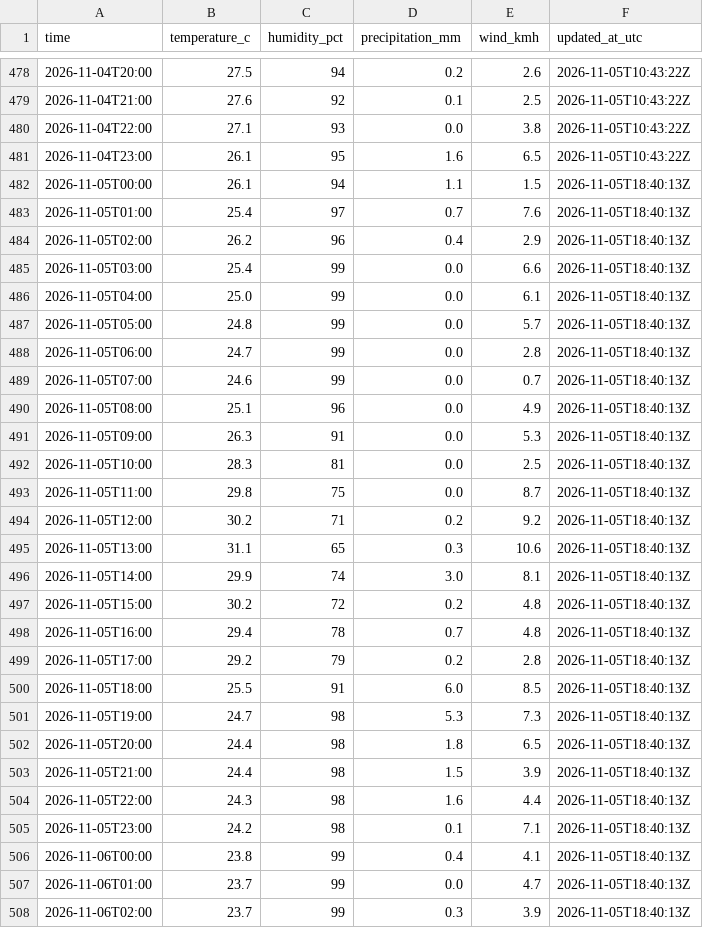
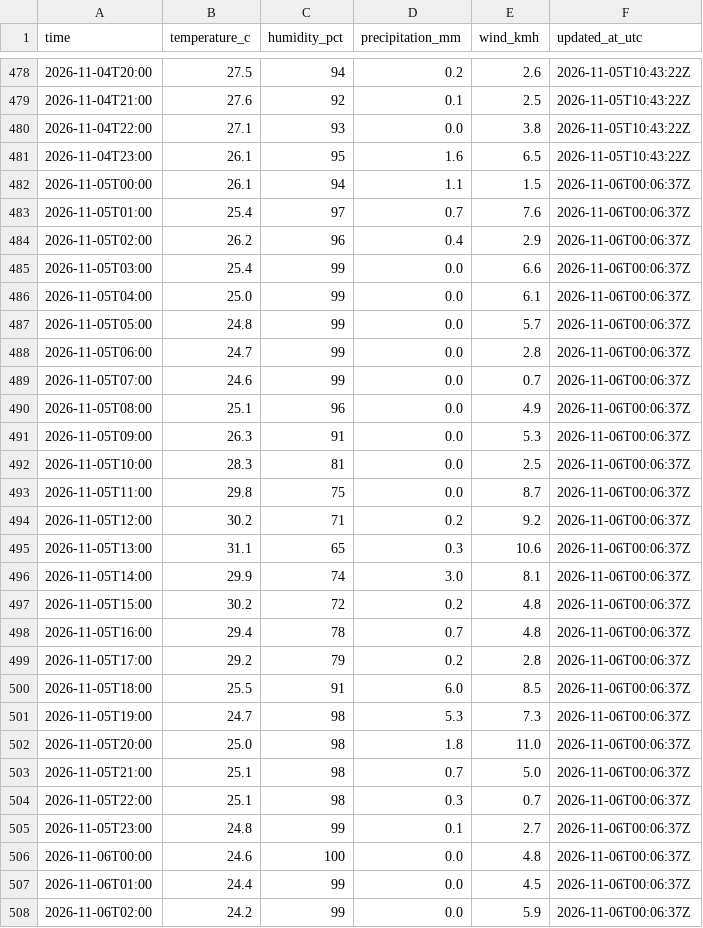
Before and after one commit to farah-aleya/seri-iskandar-weather, a CSV file: data/observations.csv, drawn as a sheet; only a part is shown, gaps mark what is left out; the diff covers the shown part only.

```diff
--- a/data/observations.csv
+++ b/data/observations.csv
@@ -481,28 +481,28 @@ time,temperature_c,humidity_pct,precipitation_mm,wind_kmh,updated_at_utc
 2026-11-04T23:00,26.1,95,1.6,6.5,2026-11-05T10:43:22Z
-2026-11-05T00:00,26.1,94,1.1,1.5,2026-11-05T18:40:13Z
-2026-11-05T01:00,25.4,97,0.7,7.6,2026-11-05T18:40:13Z
-2026-11-05T02:00,26.2,96,0.4,2.9,2026-11-05T18:40:13Z
-2026-11-05T03:00,25.4,99,0.0,6.6,2026-11-05T18:40:13Z
-2026-11-05T04:00,25.0,99,0.0,6.1,2026-11-05T18:40:13Z
-2026-11-05T05:00,24.8,99,0.0,5.7,2026-11-05T18:40:13Z
-2026-11-05T06:00,24.7,99,0.0,2.8,2026-11-05T18:40:13Z
-2026-11-05T07:00,24.6,99,0.0,0.7,2026-11-05T18:40:13Z
-2026-11-05T08:00,25.1,96,0.0,4.9,2026-11-05T18:40:13Z
-2026-11-05T09:00,26.3,91,0.0,5.3,2026-11-05T18:40:13Z
-2026-11-05T10:00,28.3,81,0.0,2.5,2026-11-05T18:40:13Z
-2026-11-05T11:00,29.8,75,0.0,8.7,2026-11-05T18:40:13Z
-2026-11-05T12:00,30.2,71,0.2,9.2,2026-11-05T18:40:13Z
-2026-11-05T13:00,31.1,65,0.3,10.6,2026-11-05T18:40:13Z
-2026-11-05T14:00,29.9,74,3.0,8.1,2026-11-05T18:40:13Z
-2026-11-05T15:00,30.2,72,0.2,4.8,2026-11-05T18:40:13Z
-2026-11-05T16:00,29.4,78,0.7,4.8,2026-11-05T18:40:13Z
-2026-11-05T17:00,29.2,79,0.2,2.8,2026-11-05T18:40:13Z
-2026-11-05T18:00,25.5,91,6.0,8.5,2026-11-05T18:40:13Z
-2026-11-05T19:00,24.7,98,5.3,7.3,2026-11-05T18:40:13Z
-2026-11-05T20:00,24.4,98,1.8,6.5,2026-11-05T18:40:13Z
-2026-11-05T21:00,24.4,98,1.5,3.9,2026-11-05T18:40:13Z
-2026-11-05T22:00,24.3,98,1.6,4.4,2026-11-05T18:40:13Z
-2026-11-05T23:00,24.2,98,0.1,7.1,2026-11-05T18:40:13Z
-2026-11-06T00:00,23.8,99,0.4,4.1,2026-11-05T18:40:13Z
-2026-11-06T01:00,23.7,99,0.0,4.7,2026-11-05T18:40:13Z
-2026-11-06T02:00,23.7,99,0.3,3.9,2026-11-05T18:40:13Z
+2026-11-05T00:00,26.1,94,1.1,1.5,2026-11-06T00:06:37Z
+2026-11-05T01:00,25.4,97,0.7,7.6,2026-11-06T00:06:37Z
+2026-11-05T02:00,26.2,96,0.4,2.9,2026-11-06T00:06:37Z
+2026-11-05T03:00,25.4,99,0.0,6.6,2026-11-06T00:06:37Z
+2026-11-05T04:00,25.0,99,0.0,6.1,2026-11-06T00:06:37Z
+2026-11-05T05:00,24.8,99,0.0,5.7,2026-11-06T00:06:37Z
+2026-11-05T06:00,24.7,99,0.0,2.8,2026-11-06T00:06:37Z
+2026-11-05T07:00,24.6,99,0.0,0.7,2026-11-06T00:06:37Z
+2026-11-05T08:00,25.1,96,0.0,4.9,2026-11-06T00:06:37Z
+2026-11-05T09:00,26.3,91,0.0,5.3,2026-11-06T00:06:37Z
+2026-11-05T10:00,28.3,81,0.0,2.5,2026-11-06T00:06:37Z
+2026-11-05T11:00,29.8,75,0.0,8.7,2026-11-06T00:06:37Z
+2026-11-05T12:00,30.2,71,0.2,9.2,2026-11-06T00:06:37Z
+2026-11-05T13:00,31.1,65,0.3,10.6,2026-11-06T00:06:37Z
+2026-11-05T14:00,29.9,74,3.0,8.1,2026-11-06T00:06:37Z
+2026-11-05T15:00,30.2,72,0.2,4.8,2026-11-06T00:06:37Z
+2026-11-05T16:00,29.4,78,0.7,4.8,2026-11-06T00:06:37Z
+2026-11-05T17:00,29.2,79,0.2,2.8,2026-11-06T00:06:37Z
+2026-11-05T18:00,25.5,91,6.0,8.5,2026-11-06T00:06:37Z
+2026-11-05T19:00,24.7,98,5.3,7.3,2026-11-06T00:06:37Z
+2026-11-05T20:00,25.0,98,1.8,11.0,2026-11-06T00:06:37Z
+2026-11-05T21:00,25.1,98,0.7,5.0,2026-11-06T00:06:37Z
+2026-11-05T22:00,25.1,98,0.3,0.7,2026-11-06T00:06:37Z
+2026-11-05T23:00,24.8,99,0.1,2.7,2026-11-06T00:06:37Z
+2026-11-06T00:00,24.6,100,0.0,4.8,2026-11-06T00:06:37Z
+2026-11-06T01:00,24.4,99,0.0,4.5,2026-11-06T00:06:37Z
+2026-11-06T02:00,24.2,99,0.0,5.9,2026-11-06T00:06:37Z
```
Also changed, not shown: 6 added rows elsewhere in this file, data/current.csv, data/daily_forecasts.csv, 2 other files.
